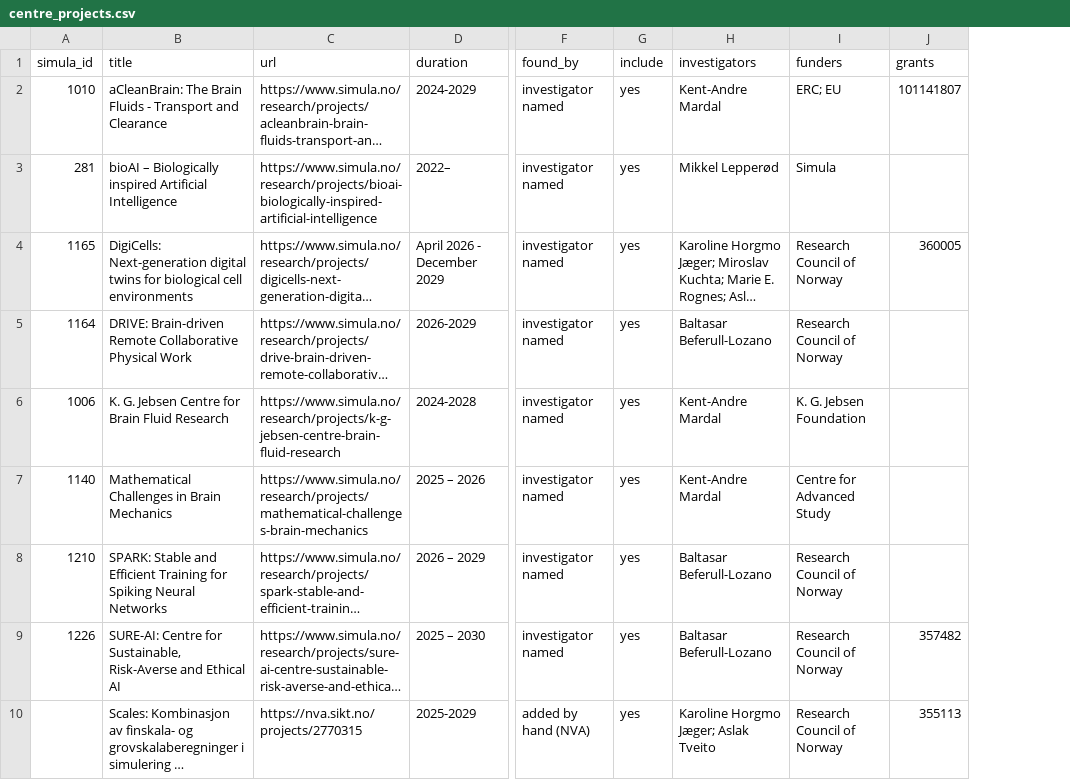
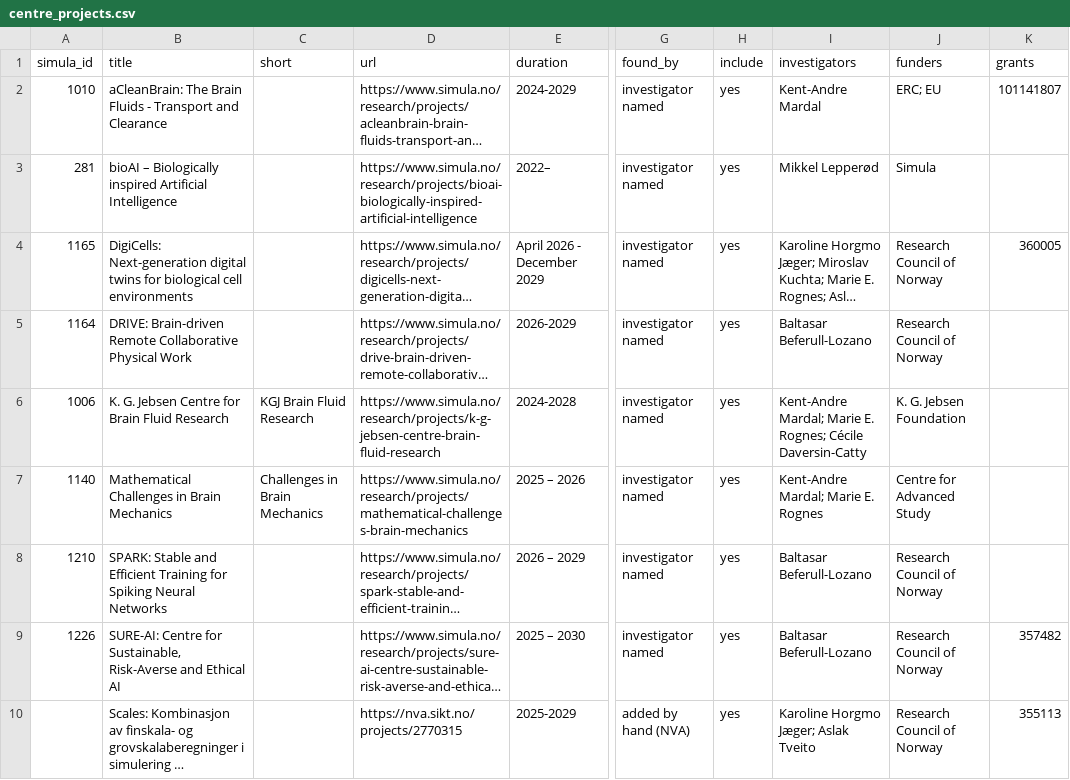
Before and after one commit to simulaneurotech/simulaneurotech.github.io, a CSV file: partners/centre_projects.csv, drawn as a sheet; only a part is shown, gaps mark what is left out; long unchanged cells end in …; addresses are those after the commit; the diff covers the shown part only; the diff names each change by its address in the sheet, - before the commit and + after, or states it on an @@ line.

```diff
--- a/partners/centre_projects.csv
+++ b/partners/centre_projects.csv
+column C (short), rows 6-7: KGJ Brain Fluid Research | Challenges in Brain Mechanics
-I6 (investigators): Kent-Andre Mardal
+I6 (investigators): Kent-Andre Mardal; Marie E. Rognes; Cécile Daversin-Catty
-I7 (investigators): Kent-Andre Mardal
+I7 (investigators): Kent-Andre Mardal; Marie E. Rognes
```
Also changed, not shown: 2 edited cells elsewhere in this file, 13 other files.
